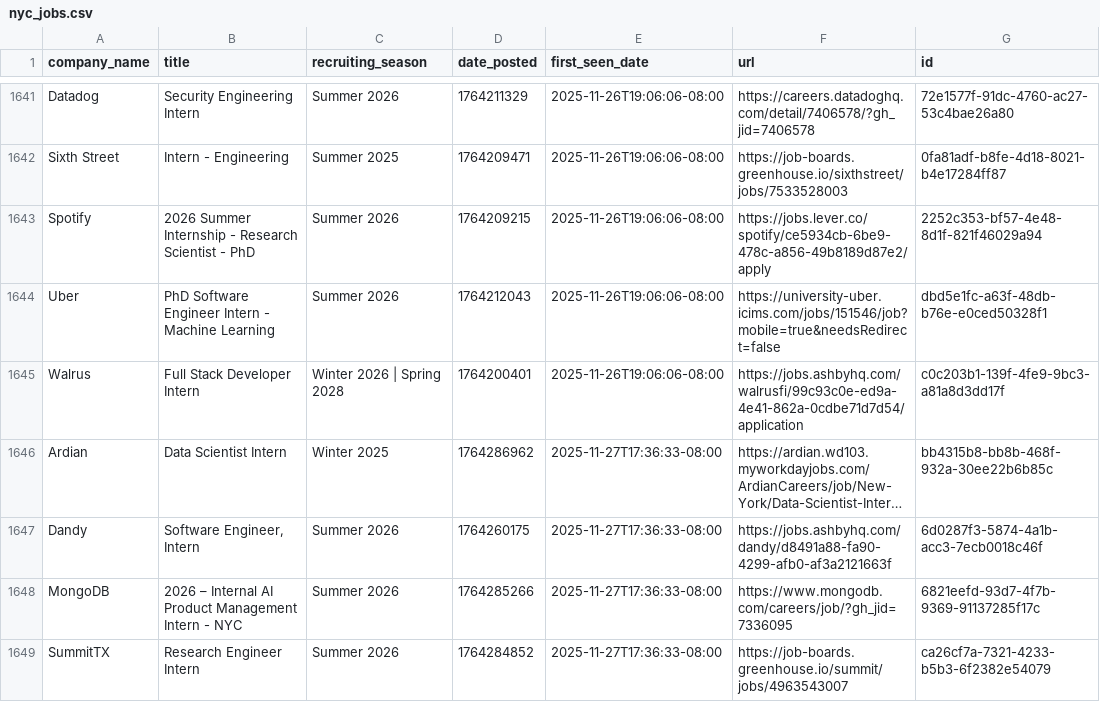
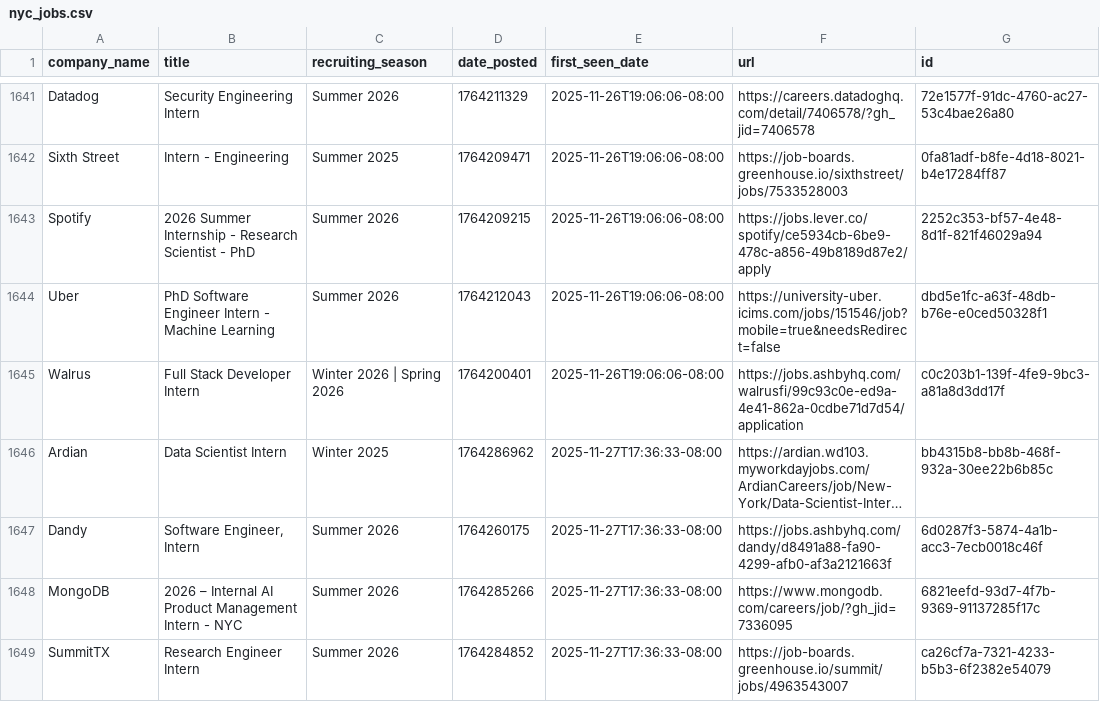
Before and after one commit to abochnak/historical-nyc-remote-job-postings, a CSV file: data/nyc_jobs.csv, drawn as a sheet; only a part is shown, gaps mark what is left out; long unchanged cells end in …; the diff names each change by its address in the sheet, - before the commit and + after, or states it on an @@ line.

Commit message:
fixing typo in data entry

```diff
--- a/data/nyc_jobs.csv
+++ b/data/nyc_jobs.csv
-C1645 (recruiting_season): Winter 2026 | Spring 2028
+C1645 (recruiting_season): Winter 2026 | Spring 2026
```
